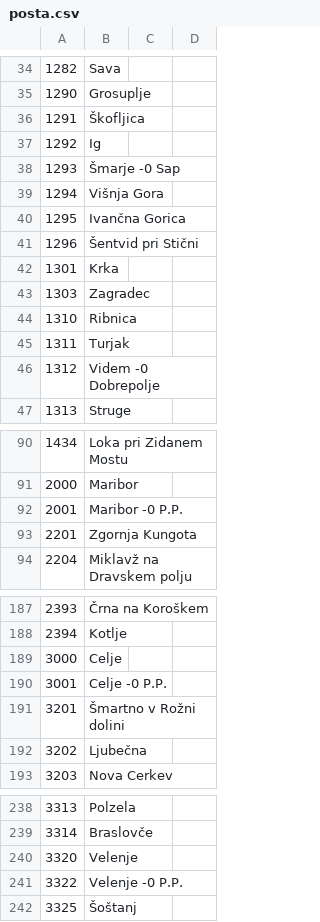
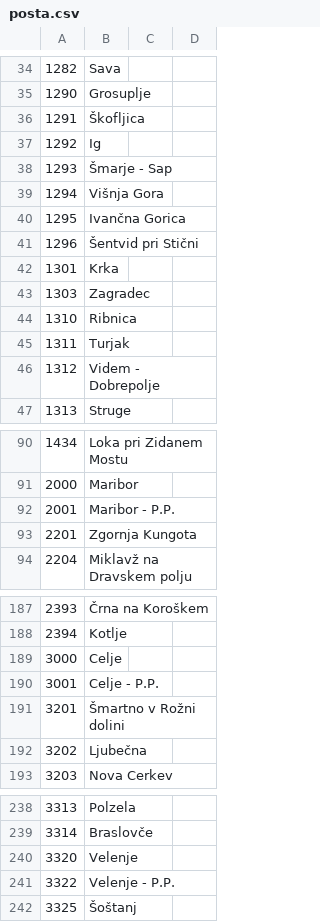
Before and after one commit to bubi-luka/BubiRacun, a CSV file: posta.csv, drawn as a sheet; only a part is shown, gaps mark what is left out; the diff covers the shown part only.

```diff
--- a/posta.csv
+++ b/posta.csv
@@ -37,3 +37,3 @@
 1292,Ig
-1293,Šmarje -0 Sap
+1293,Šmarje - Sap
 1294,Višnja Gora
@@ -45,3 +45,3 @@
 1311,Turjak
-1312,Videm -0 Dobrepolje
+1312,Videm - Dobrepolje
 1313,Struge
@@ -91,3 +91,3 @@
 2000,Maribor
-2001,Maribor -0 P.P.
+2001,Maribor - P.P.
 2201,Zgornja Kungota
@@ -189,3 +189,3 @@
 3000,Celje
-3001,Celje -0 P.P.
+3001,Celje - P.P.
 3201,Šmartno v Rožni dolini
@@ -240,3 +240,3 @@
 3320,Velenje
-3322,Velenje -0 P.P.
+3322,Velenje - P.P.
 3325,Šoštanj
```
Also changed, not shown: 13 edited cells elsewhere in this file.
